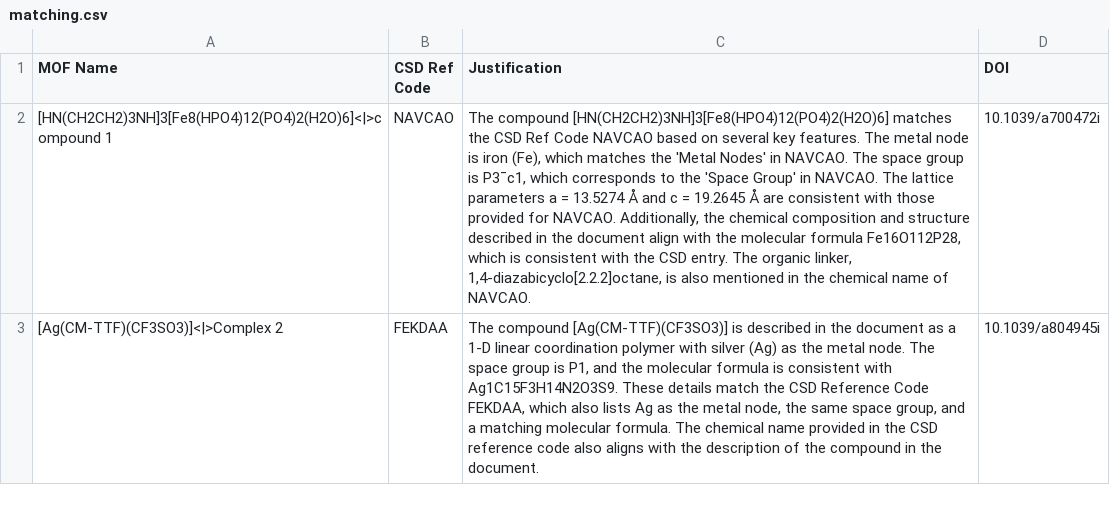
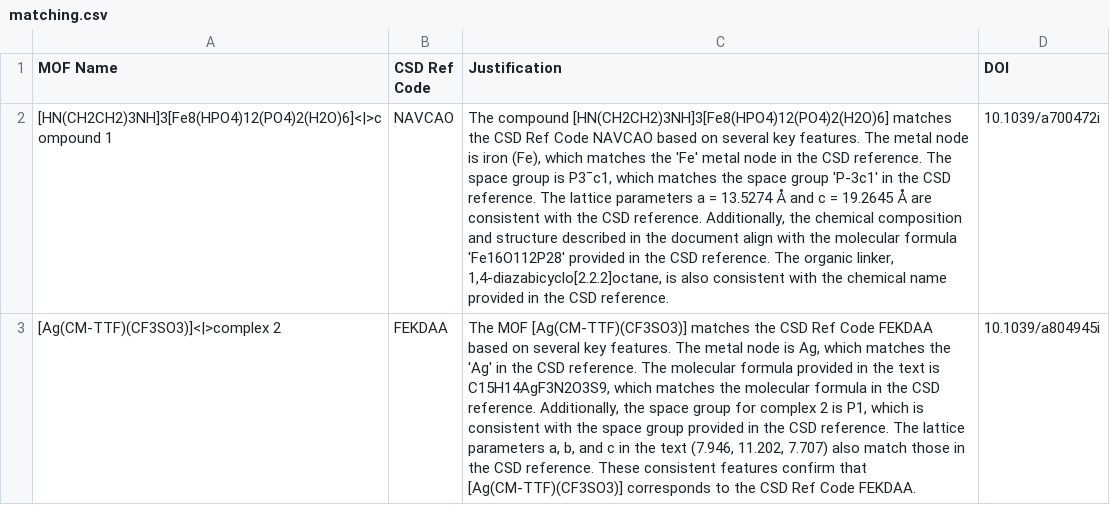
Before and after one commit to AI4ChemS/MOF_ChemUnity, a CSV file: src/Examples/PDF/results/matching.csv, drawn as a sheet; the diff names each change by its address in the sheet, - before the commit and + after, or states it on an @@ line.

```diff
--- a/src/Examples/PDF/results/matching.csv
+++ b/src/Examples/PDF/results/matching.csv
-C2 (Justification): …matches the 'Metal Nodes' in NAVCAO. The space group is P3¯c1, which corresponds to the 'Space Group' in NAVCAO. The lattice parameters a = 13.5274 Å and c = 19.2645 Å are consistent with those provided for NAVCAO. Additionally, the chemical composition and structure described in the document align with the molecular formula Fe16O112P28, which is consistent with the CSD entry. The organic linker, 1,4-diazabicyclo[2.2.2]octane, is also mentioned in the chemical name of NAVCAO.
+C2 (Justification): …matches the 'Fe' metal node in the CSD reference. The space group is P3¯c1, which matches the space group 'P-3c1' in the CSD reference. The lattice parameters a = 13.5274 Å and c = 19.2645 Å are consistent with the CSD reference. Additionally, the chemical composition and structure described in the document align with the molecular formula 'Fe16O112P28' provided in the CSD reference. The organic linker, 1,4-diazabicyclo[2.2.2]octane, is also consistent with the chemical name provided in the CSD reference.
-A3 (MOF Name): [Ag(CM-TTF)(CF3SO3)]<|>Complex 2
+A3 (MOF Name): [Ag(CM-TTF)(CF3SO3)]<|>complex 2
-C3 (Justification): The compound [Ag(CM-TTF)(CF3SO3)] is described in the document as a 1-D linear coordination polymer with silver (Ag) as the metal node. The space group is P1, and the molecular formula is consistent with Ag1C15F3H14N2O3S9. These details match the CSD Reference Code FEKDAA, which also lists Ag as the metal node, the same space group, and a matching molecular formula. The chemical name provided in the CSD reference code also aligns with the description of the compound in the document.
+C3 (Justification): The MOF [Ag(CM-TTF)(CF3SO3)] matches the CSD Ref Code FEKDAA based on several key features. The metal node is Ag, which matches the 'Ag' in the CSD reference. The molecular formula provided in the text is C15H14AgF3N2O3S9, which matches the molecular formula in the CSD reference. Additionally, the space group for complex 2 is P1, which is consistent with the space group provided in the CSD reference. The lattice parameters a, b, and c in the text (7.946, 11.202, 7.707) also match those in the CSD reference. These consistent features confirm that [Ag(CM-TTF)(CF3SO3)] corresponds to the CSD Ref Code FEKDAA.
```
Also changed, not shown: src/Examples/KG_Data/applications.csv, src/Examples/KG_Data/matching.csv, 15 other files.
